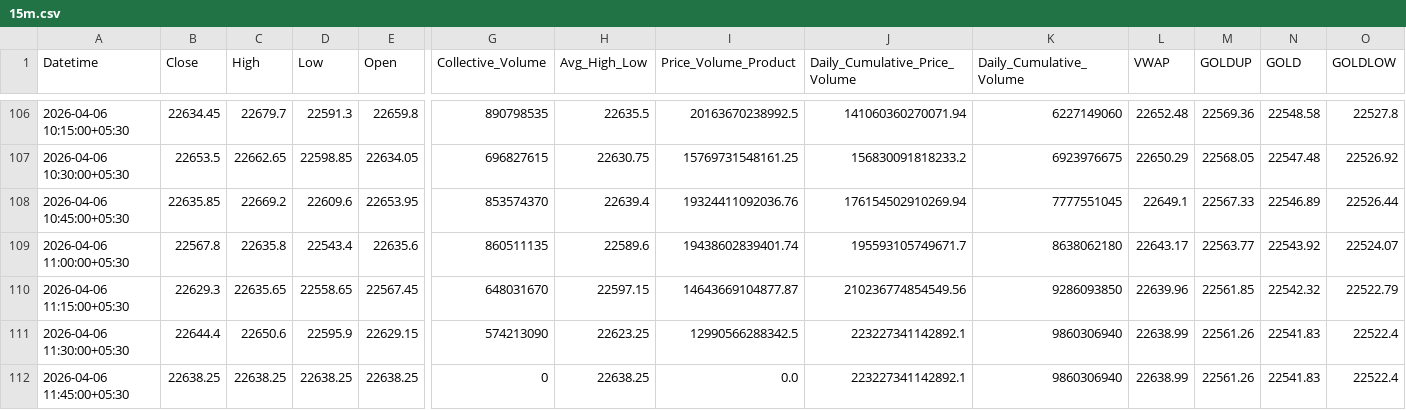
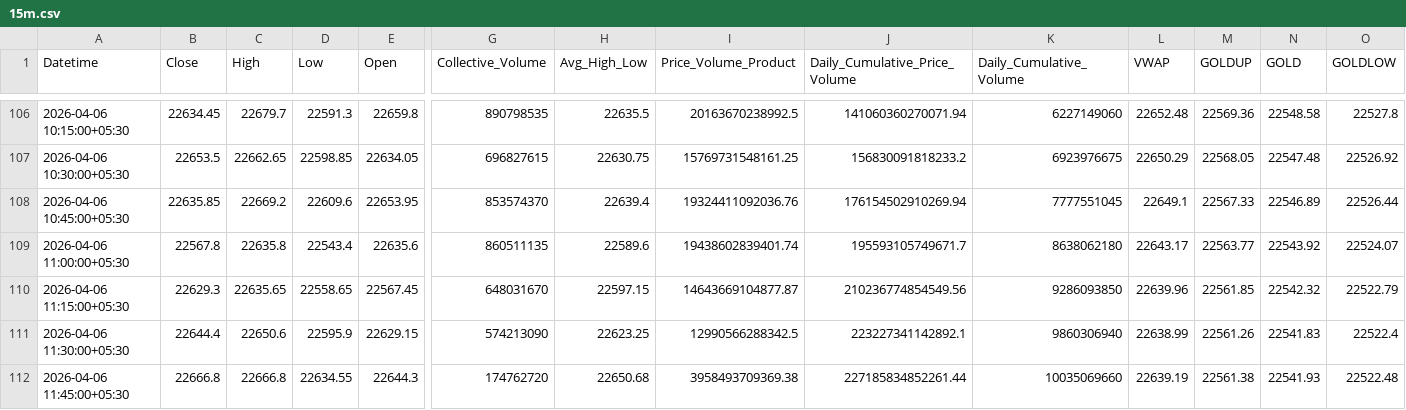
Before and after one commit to rahuljoshin/TradingBOT, a CSV file: 15m.csv, drawn as a sheet; only a part is shown, gaps mark what is left out; the diff covers the shown part only; the diff names each change by its address in the sheet, - before the commit and + after, or states it on an @@ line.

```diff
--- a/15m.csv
+++ b/15m.csv
-B112 (Close): 22638.25
+B112 (Close): 22666.8
-C112 (High): 22638.25
+C112 (High): 22666.8
-D112 (Low): 22638.25
+D112 (Low): 22634.55
-E112 (Open): 22638.25
+E112 (Open): 22644.3
-G112 (Collective_Volume): 0
+G112 (Collective_Volume): 174762720
-H112 (Avg_High_Low): 22638.25
+H112 (Avg_High_Low): 22650.68
-I112 (Price_Volume_Product): 0.0
+I112 (Price_Volume_Product): 3958493709369.38
-J112 (Daily_Cumulative_Price_Volume): 223227341142892.1
+J112 (Daily_Cumulative_Price_Volume): 227185834852261.44
-K112 (Daily_Cumulative_Volume): 9860306940
+K112 (Daily_Cumulative_Volume): 10035069660
-L112 (VWAP): 22638.99
+L112 (VWAP): 22639.19
-M112 (GOLDUP): 22561.26
+M112 (GOLDUP): 22561.38
-N112 (GOLD): 22541.83
+N112 (GOLD): 22541.93
-O112 (GOLDLOW): 22522.4
+O112 (GOLDLOW): 22522.48
```
Also changed, not shown: 22 edited cells elsewhere in this file, 1d.csv, 1m.csv, 3 other files.
